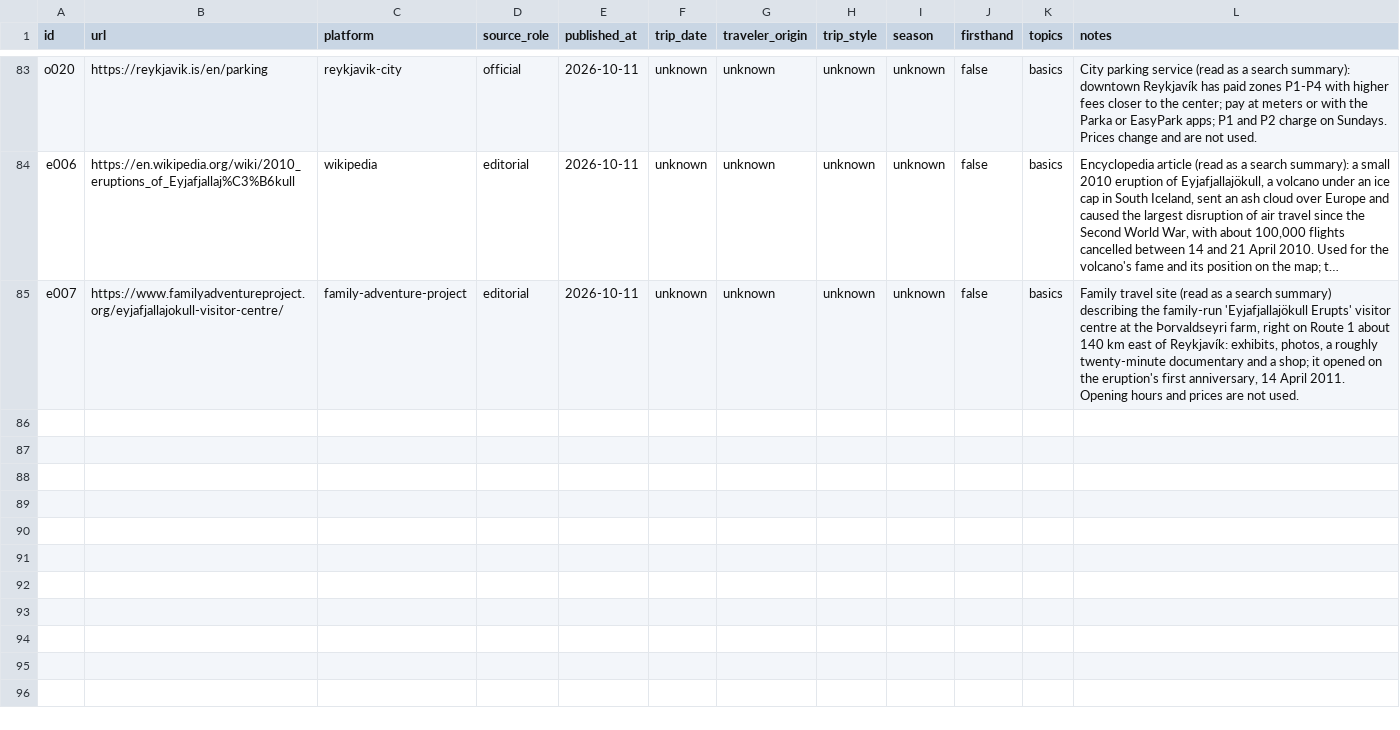
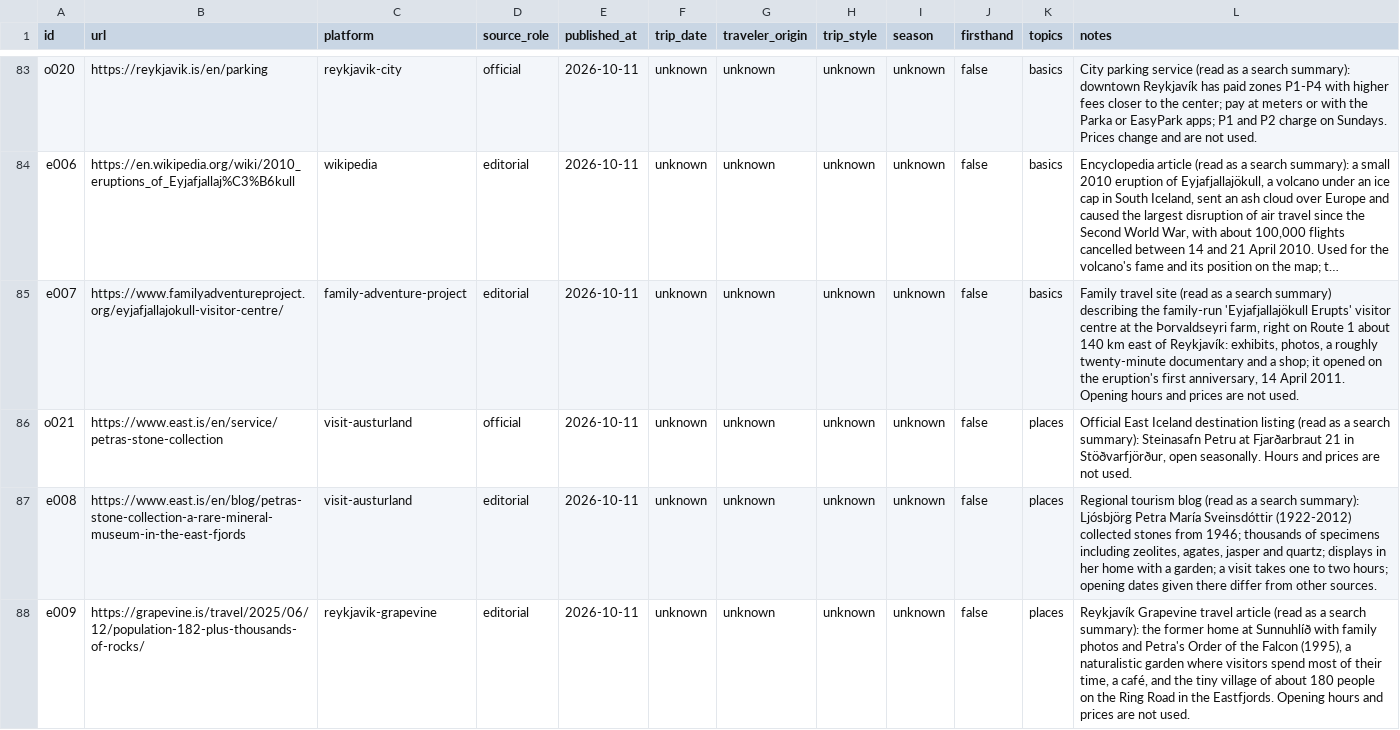
Before and after one commit to finiteplay/my-first-visit, a CSV file: content/is/research/corpus.csv, drawn as a sheet; only a part is shown, gaps mark what is left out; long unchanged cells end in …; the diff covers the shown part only; the diff names each change by its address in the sheet, - before the commit and + after, or states it on an @@ line.

```diff
--- a/content/is/research/corpus.csv
+++ b/content/is/research/corpus.csv
+row 86: o021 | https://www.east.is/en/service/petras-stone-collection | visit-austurland | official | 2026-10-11 | unknown | unknown | unknown | unknown | false | places | Official East Iceland destination listing (read as a search summary): Steinasafn Petru at Fjarðarbraut 21 in Stöðvarfjörður, open seasonally. Hours and prices are not used.
+row 87: e008 | https://www.east.is/en/blog/petras-stone-collection-a-rare-mineral-museum-in-the-east-fjords | visit-austurland | editorial | 2026-10-11 | unknown | unknown | unknown | unknown | false | places | Regional tourism blog (read as a search summary): Ljósbjörg Petra María Sveinsdóttir (1922-2012) collected stones from 1946; thousands of specimens including zeolites, agates, jasper and quartz; displays in her home with a garden; a visit takes one to two hours; opening dates given there differ from other sources.
+row 88: e009 | https://grapevine.is/travel/2025/06/12/population-182-plus-thousands-of-rocks/ | reykjavik-grapevine | editorial | 2026-10-11 | unknown | unknown | unknown | unknown | false | places | Reykjavík Grapevine travel article (read as a search summary): the former home at Sunnuhlíð with family photos and Petra's Order of the Falcon (1995), a naturalistic garden where visitors spend most of their time, a café, and the tiny village of about 180 people on the Ring Road in the Eastfjords. Opening hours and prices are not used.
```
Also changed, not shown: 9 added rows elsewhere in this file, 11 other files.
